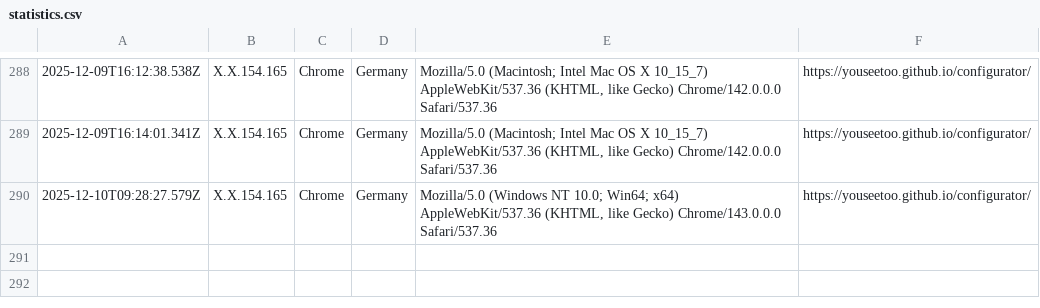
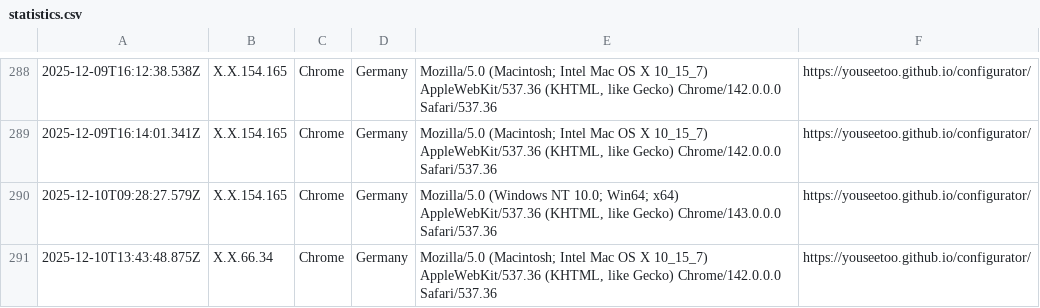
Before and after one commit to beniroquai/openUC2-OptiKit-Store, a CSV file: statistics/statistics.csv, drawn as a sheet; only a part is shown, gaps mark what is left out.

Commit message:
Add user statistics entry: 2025-12-10T13:43:48.875Z

```diff
--- a/statistics/statistics.csv
+++ b/statistics/statistics.csv
@@ -290 +290,2 @@
 2025-12-10T09:28:27.579Z,X.X.154.165,Chrome,Germany,"Mozilla/5.0 (Windows NT 10.0; Win64; x64) AppleWebKit/537.36 (KHTML, like Gecko) Chrome/143.0.0.0 Safari/537.36",https://youseetoo.github.io/configurator/
+2025-12-10T13:43:48.875Z,X.X.66.34,Chrome,Germany,"Mozilla/5.0 (Macintosh; Intel Mac OS X 10_15_7) AppleWebKit/537.36 (KHTML, like Gecko) Chrome/142.0.0.0 Safari/537.36",https://youseetoo.github.io/configurator/
```
